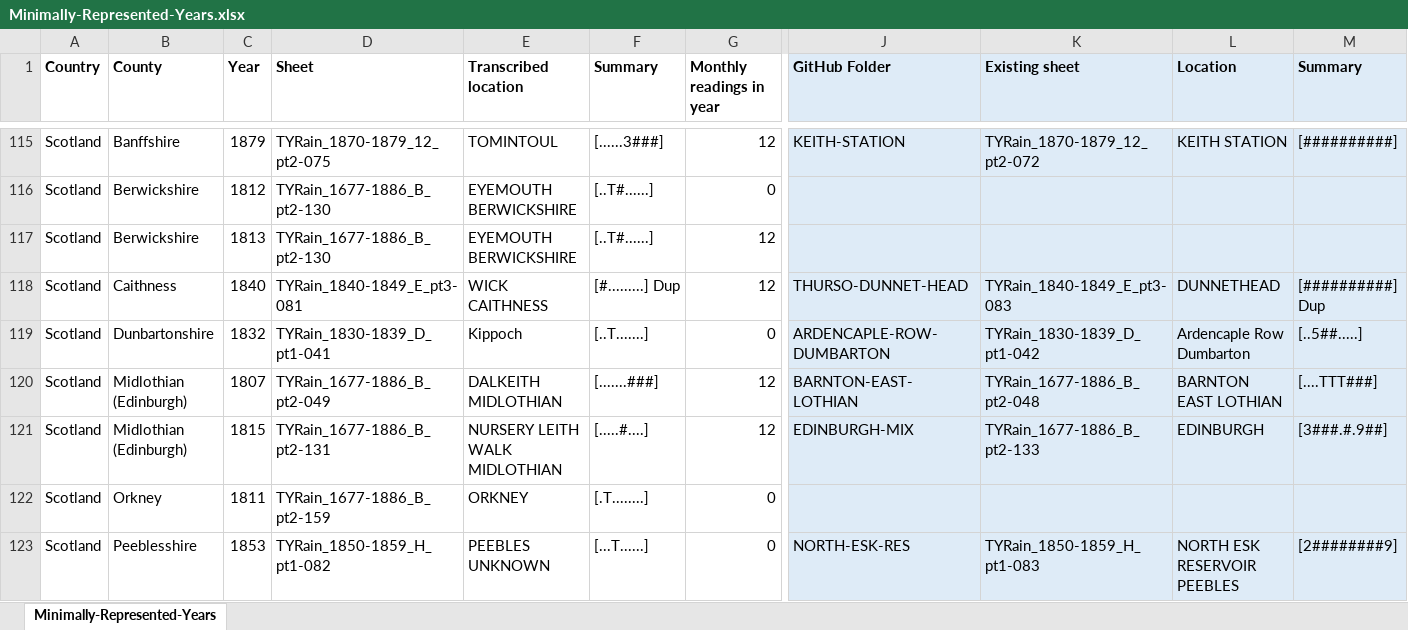
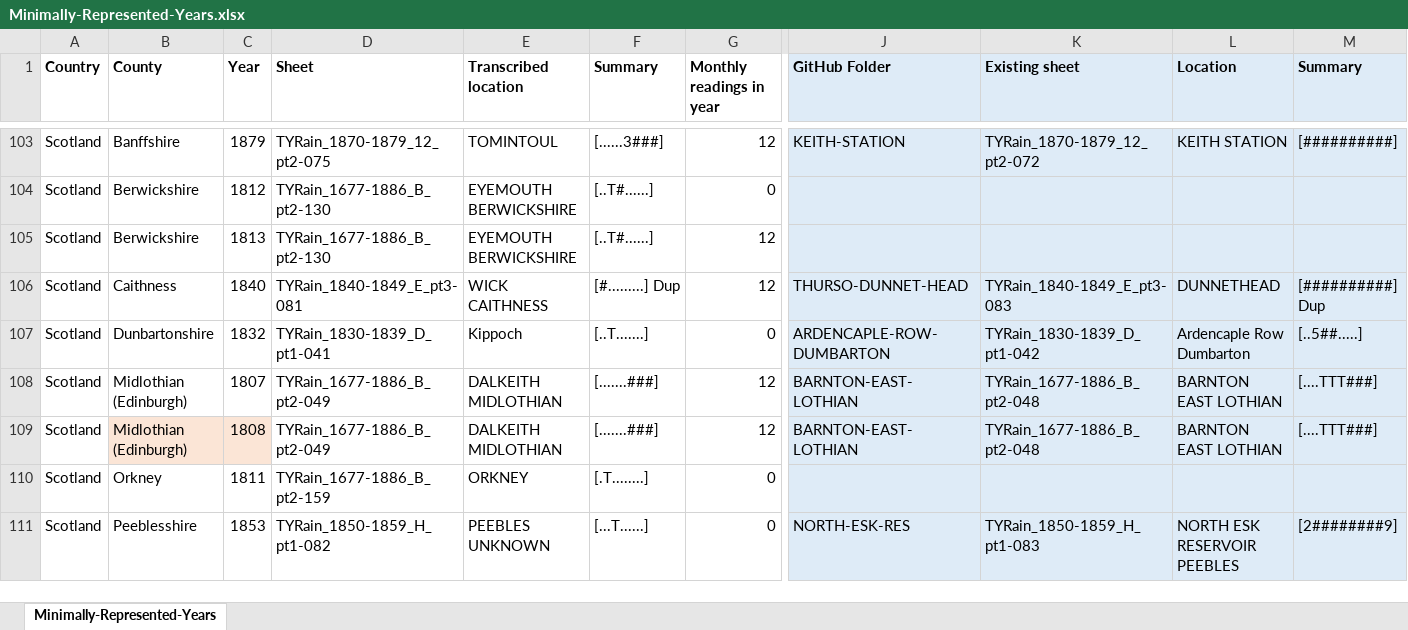
Before and after one commit to rjmeats/BritishRainfall, an Excel workbook: Locations/Minimally-Represented-Years.xlsx, sheet Minimally-Represented-Years, drawn as a sheet; only a part is shown, gaps mark what is left out; values as stored, in another font and other column widths than the file's, no borders; addresses are those after the commit; the diff covers the shown part only; the diff names each change by its address in the sheet, - before the commit and + after, or states it on an @@ line.

Commit message:
Update Unrepresented Years spreadsheet

```diff
--- a/Locations/Minimally-Represented-Years.xlsx (sheet Minimally-Represented-Years)
+++ b/Locations/Minimally-Represented-Years.xlsx (sheet Minimally-Represented-Years)
-B109:C109 fill: none
+B109:C109 fill: #FBE5D6
-C109 (Year): 1815
+C109 (Year): 1808
-D109 (Sheet): TYRain_1677-1886_B_pt2-131
+D109 (Sheet): TYRain_1677-1886_B_pt2-049
-E109 (Transcribed location): NURSERY LEITH WALK MIDLOTHIAN
+E109 (Transcribed location): DALKEITH MIDLOTHIAN
-F109 (Summary): [.....#....]
+F109 (Summary): [.......###]
-J109 (GitHub Folder): EDINBURGH-MIX
+J109 (GitHub Folder): BARNTON-EAST-LOTHIAN
-K109 (Existing sheet): TYRain_1677-1886_B_pt2-133
+K109 (Existing sheet): TYRain_1677-1886_B_pt2-048
-L109 (Location): EDINBURGH
+L109 (Location): BARNTON EAST LOTHIAN
-M109 (Summary): [3###.#.9##]
+M109 (Summary): [....TTT###]
```
Also changed, not shown: 4 added rows, 20 removed rows, 14 edited cells and cell formats elsewhere in this sheet.
